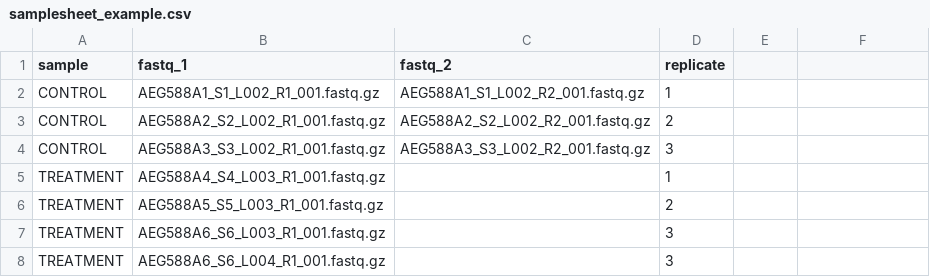
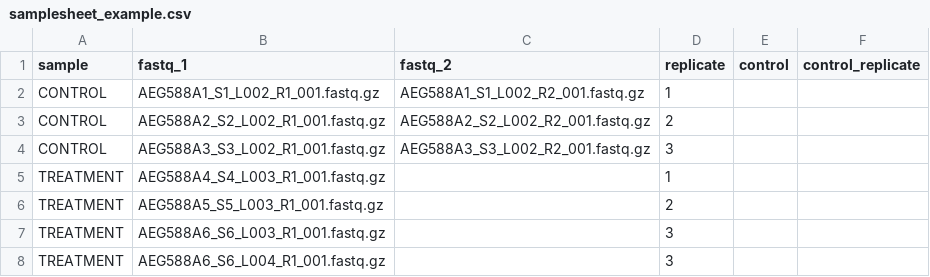
Before and after one commit to pdichiaro/atacseq, a CSV file: assets/samplesheet_example.csv, drawn as a sheet; the diff names each change by its address in the sheet, - before the commit and + after, or states it on an @@ line.

Commit message:
Update samplesheet to include control columns
Added control and control_replicate columns to the samplesheet.

```diff
--- a/assets/samplesheet_example.csv
+++ b/assets/samplesheet_example.csv
-E1: (empty)
+E1: control
-F1: (empty)
+F1: control_replicate
```
